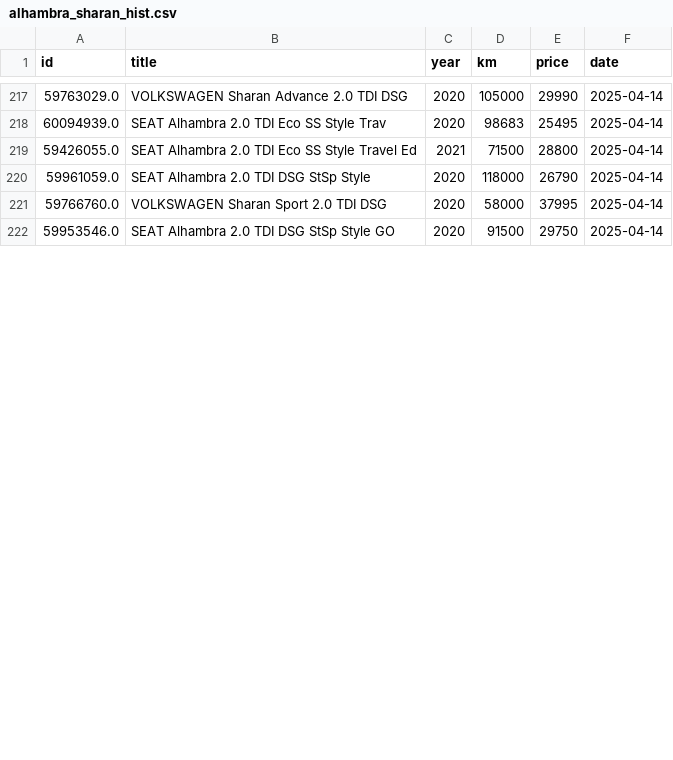
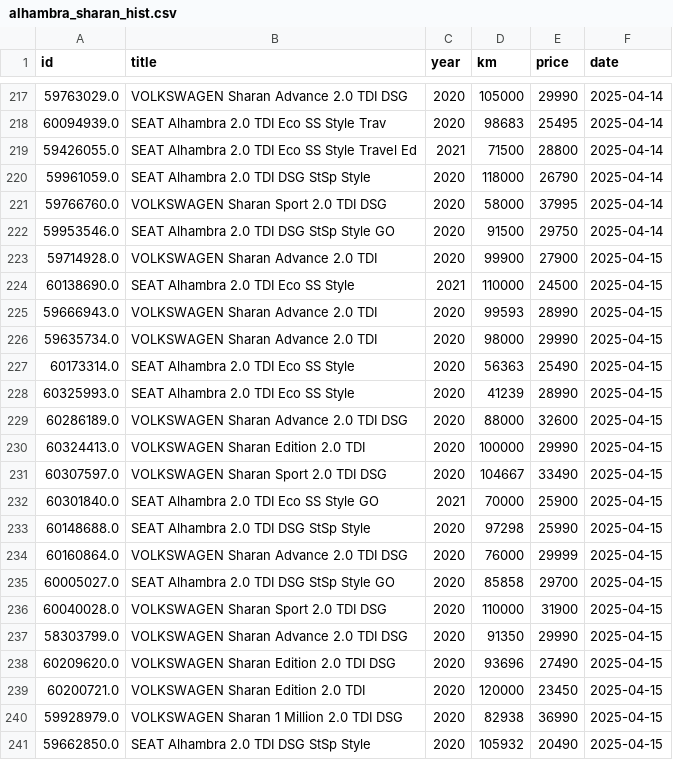
Before and after one commit to Quejicus/coches, a CSV file: data/alhambra_sharan_hist.csv, drawn as a sheet; only a part is shown, gaps mark what is left out; the diff covers the shown part only.

```diff
--- a/data/alhambra_sharan_hist.csv
+++ b/data/alhambra_sharan_hist.csv
@@ -222 +222,20 @@ id,title,year,km,price,date
 59953546.0,SEAT Alhambra 2.0 TDI DSG StSp Style GO,2020,91500,29750,2025-04-14
+59714928.0,VOLKSWAGEN Sharan Advance 2.0 TDI,2020,99900,27900,2025-04-15
+60138690.0,SEAT Alhambra 2.0 TDI Eco SS Style,2021,110000,24500,2025-04-15
+59666943.0,VOLKSWAGEN Sharan Advance 2.0 TDI,2020,99593,28990,2025-04-15
+59635734.0,VOLKSWAGEN Sharan Advance 2.0 TDI,2020,98000,29990,2025-04-15
+60173314.0,SEAT Alhambra 2.0 TDI Eco SS Style,2020,56363,25490,2025-04-15
+60325993.0,SEAT Alhambra 2.0 TDI Eco SS Style,2020,41239,28990,2025-04-15
+60286189.0,VOLKSWAGEN Sharan Advance 2.0 TDI DSG,2020,88000,32600,2025-04-15
+60324413.0,VOLKSWAGEN Sharan Edition 2.0 TDI,2020,100000,29990,2025-04-15
+60307597.0,VOLKSWAGEN Sharan Sport 2.0 TDI DSG,2020,104667,33490,2025-04-15
+60301840.0,SEAT Alhambra 2.0 TDI Eco SS Style GO,2021,70000,25900,2025-04-15
+60148688.0,SEAT Alhambra 2.0 TDI DSG StSp Style,2020,97298,25990,2025-04-15
+60160864.0,VOLKSWAGEN Sharan Advance 2.0 TDI DSG,2020,76000,29999,2025-04-15
+60005027.0,SEAT Alhambra 2.0 TDI DSG StSp Style GO,2020,85858,29700,2025-04-15
+60040028.0,VOLKSWAGEN Sharan Sport 2.0 TDI DSG,2020,110000,31900,2025-04-15
+58303799.0,VOLKSWAGEN Sharan Advance 2.0 TDI DSG,2020,91350,29990,2025-04-15
+60209620.0,VOLKSWAGEN Sharan Edition 2.0 TDI DSG,2020,93696,27490,2025-04-15
+60200721.0,VOLKSWAGEN Sharan Edition 2.0 TDI,2020,120000,23450,2025-04-15
+59928979.0,VOLKSWAGEN Sharan 1 Million 2.0 TDI DSG,2020,82938,36990,2025-04-15
+59662850.0,SEAT Alhambra 2.0 TDI DSG StSp Style,2020,105932,20490,2025-04-15
```
Also changed, not shown: 7 added rows and 27 edited cells elsewhere in this file.
